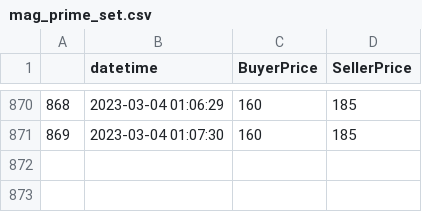
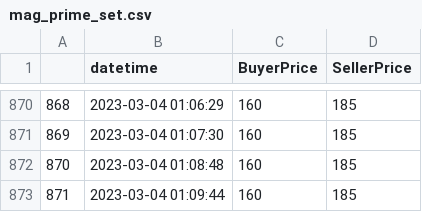
Before and after one commit to akmayer/Warframe-Market-Scraping, a CSV file: itemDataFrames/mag_prime_set.csv, drawn as a sheet; only a part is shown, gaps mark what is left out.

```diff
--- a/itemDataFrames/mag_prime_set.csv
+++ b/itemDataFrames/mag_prime_set.csv
@@ -871 +871,3 @@
 869,2023-03-04 01:07:30,160,185
+870,2023-03-04 01:08:48,160,185
+871,2023-03-04 01:09:44,160,185
```
Also changed, not shown: itemDataFrames/limbo_prime_set.csv, itemDataFrames/loki_prime_set.csv, 34 other files.
